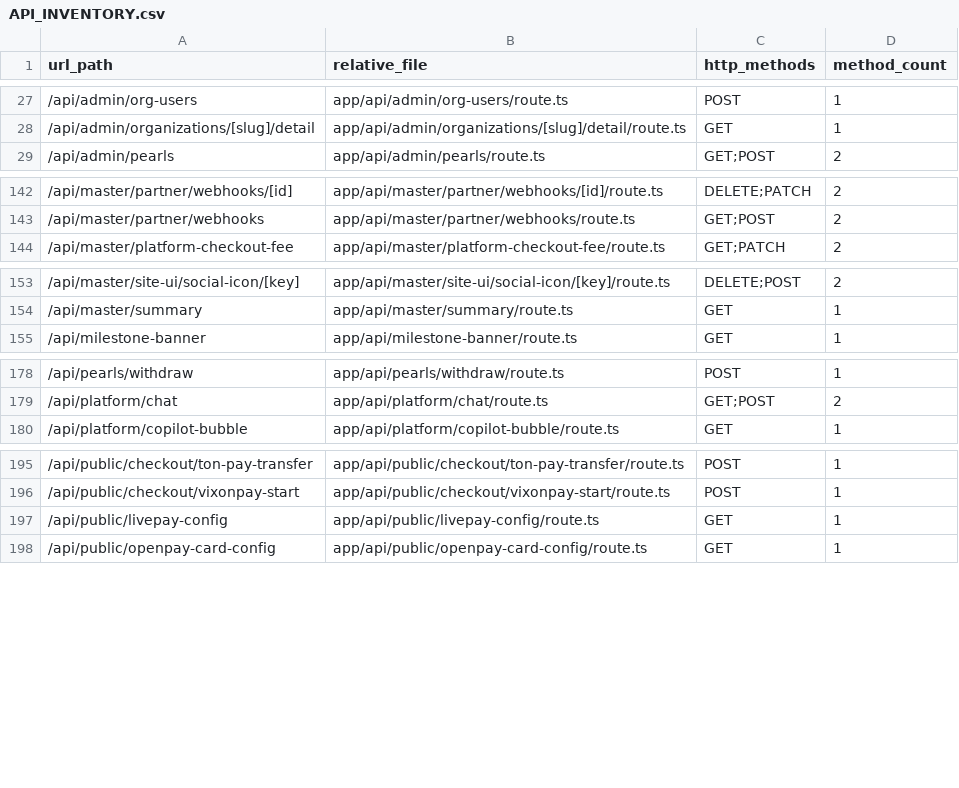
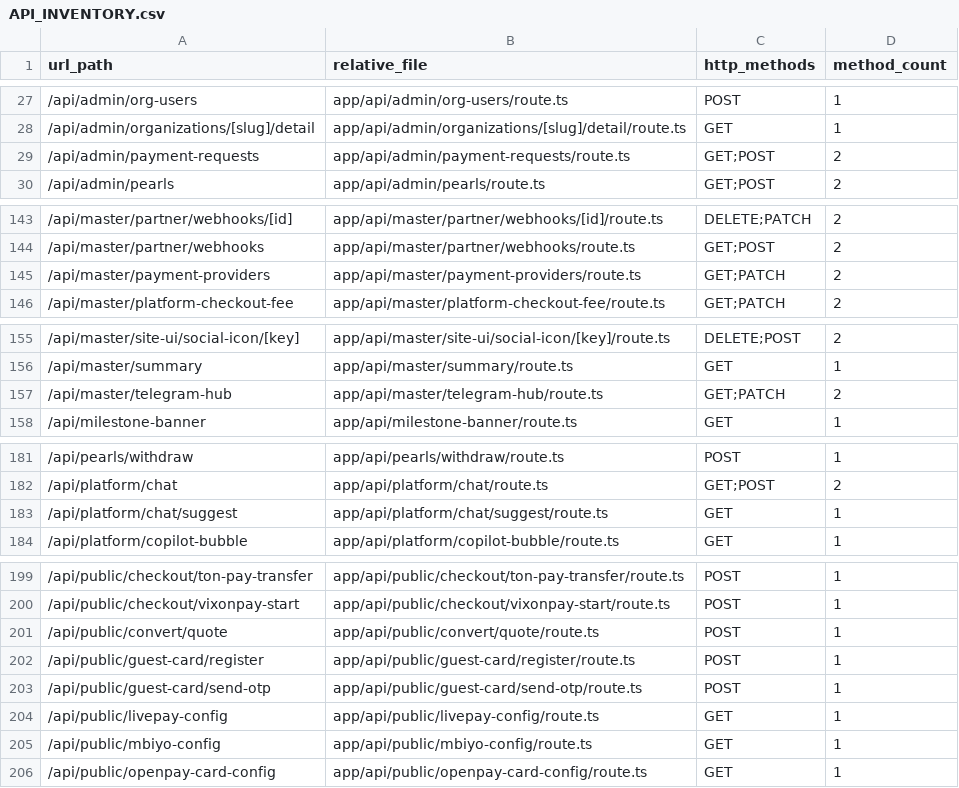
Before and after one commit to infoedutechos/openpaygb, a CSV file: docs/API_INVENTORY.csv, drawn as a sheet; only a part is shown, gaps mark what is left out; the diff covers the shown part only.

```diff
--- a/docs/API_INVENTORY.csv
+++ b/docs/API_INVENTORY.csv
@@ -28,2 +28,3 @@ url_path,relative_file,http_methods,method_count
 /api/admin/organizations/[slug]/detail,app/api/admin/organizations/[slug]/detail/route.ts,GET,1
+/api/admin/payment-requests,app/api/admin/payment-requests/route.ts,GET;POST,2
 /api/admin/pearls,app/api/admin/pearls/route.ts,GET;POST,2
@@ -143,2 +144,3 @@ url_path,relative_file,http_methods,method_count
 /api/master/partner/webhooks,app/api/master/partner/webhooks/route.ts,GET;POST,2
+/api/master/payment-providers,app/api/master/payment-providers/route.ts,GET;PATCH,2
 /api/master/platform-checkout-fee,app/api/master/platform-checkout-fee/route.ts,GET;PATCH,2
@@ -154,2 +156,3 @@ url_path,relative_file,http_methods,method_count
 /api/master/summary,app/api/master/summary/route.ts,GET,1
+/api/master/telegram-hub,app/api/master/telegram-hub/route.ts,GET;PATCH,2
 /api/milestone-banner,app/api/milestone-banner/route.ts,GET,1
@@ -179,2 +182,3 @@ url_path,relative_file,http_methods,method_count
 /api/platform/chat,app/api/platform/chat/route.ts,GET;POST,2
+/api/platform/chat/suggest,app/api/platform/chat/suggest/route.ts,GET,1
 /api/platform/copilot-bubble,app/api/platform/copilot-bubble/route.ts,GET,1
@@ -196,3 +200,7 @@ url_path,relative_file,http_methods,method_count
 /api/public/checkout/vixonpay-start,app/api/public/checkout/vixonpay-start/route.ts,POST,1
+/api/public/convert/quote,app/api/public/convert/quote/route.ts,POST,1
+/api/public/guest-card/register,app/api/public/guest-card/register/route.ts,POST,1
+/api/public/guest-card/send-otp,app/api/public/guest-card/send-otp/route.ts,POST,1
 /api/public/livepay-config,app/api/public/livepay-config/route.ts,GET,1
+/api/public/mbiyo-config,app/api/public/mbiyo-config/route.ts,GET,1
 /api/public/openpay-card-config,app/api/public/openpay-card-config/route.ts,GET,1
```
Also changed, not shown: 2 added rows elsewhere in this file, docs/UI_ROUTES.csv, 39 other files.
